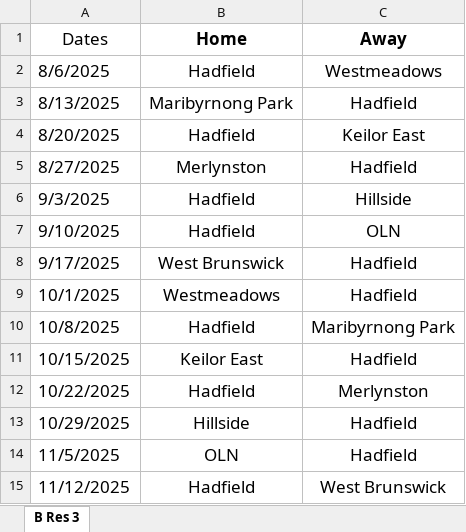
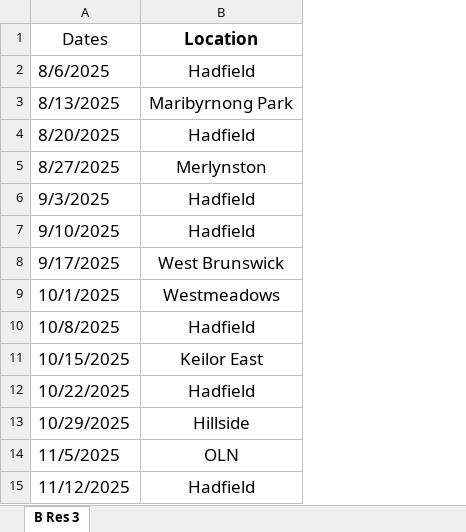
Before and after one commit to SoheilG/NSNTA-Timetable, an Excel workbook: Mixed Fixture.xlsx, sheet B Res 3, drawn as a sheet; values as stored, in another font and other column widths than the file's, no borders; the diff names each change by its address in the sheet, - before the commit and + after, or states it on an @@ line.

```diff
--- a/Mixed Fixture.xlsx (sheet B Res 3)
+++ b/Mixed Fixture.xlsx (sheet B Res 3)
-column C (Away), rows 2-15: Westmeadows | Hadfield | Keilor East | Hadfield | Hillside | OLN | Hadfield | Hadfield | Maribyrnong Park | Hadfield | Merlynston | Hadfield | Hadfield | West Brunswick
-B1: Home
+B1: Location
```
Also changed, not shown: Generated_Tennis_Schedule.xlsx, 1 other file.
